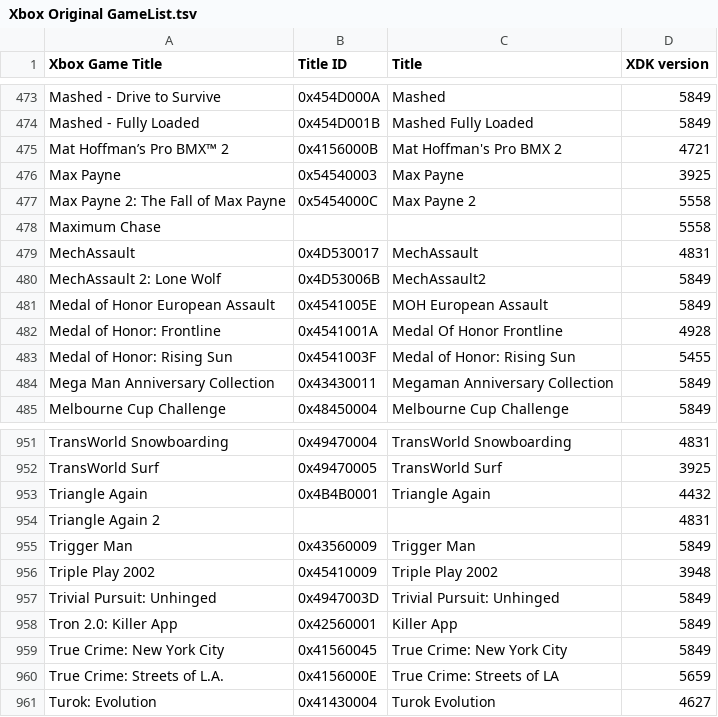
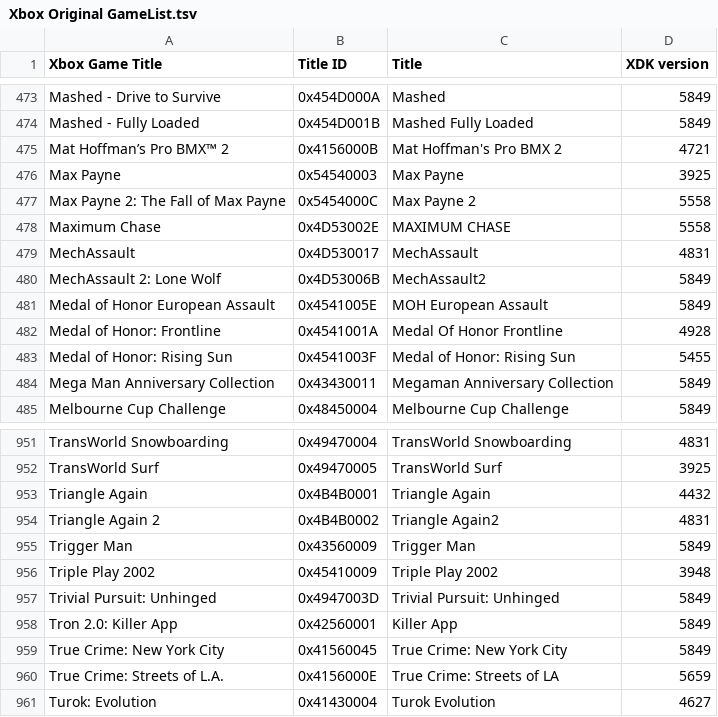
Before and after one commit to jeltaqq/Xbox-Original-GameList, a TSV file: Xbox Original GameList.tsv, drawn as a sheet; only a part is shown, gaps mark what is left out; the diff covers the shown part only.

Commit message:
Add TitleIDs

```diff
--- a/Xbox Original GameList.tsv
+++ b/Xbox Original GameList.tsv
@@ -477,3 +477,3 @@ Max Payne	0x54540003	Max Payne	3925
 Max Payne 2: The Fall of Max Payne	0x5454000C	Max Payne 2	5558
-Maximum Chase			5558
+Maximum Chase	0x4D53002E	MAXIMUM CHASE	5558
 MechAssault	0x4D530017	MechAssault	4831
@@ -953,3 +953,3 @@ TransWorld Surf	0x49470005	TransWorld Surf	3925
 Triangle Again	0x4B4B0001	Triangle Again	4432
-Triangle Again 2			4831
+Triangle Again 2	0x4B4B0002	Triangle Again2	4831
 Trigger Man	0x43560009	Trigger Man	5849
```
Also changed, not shown: 2 added rows, 2 removed rows and 7 edited cells elsewhere in this file.
